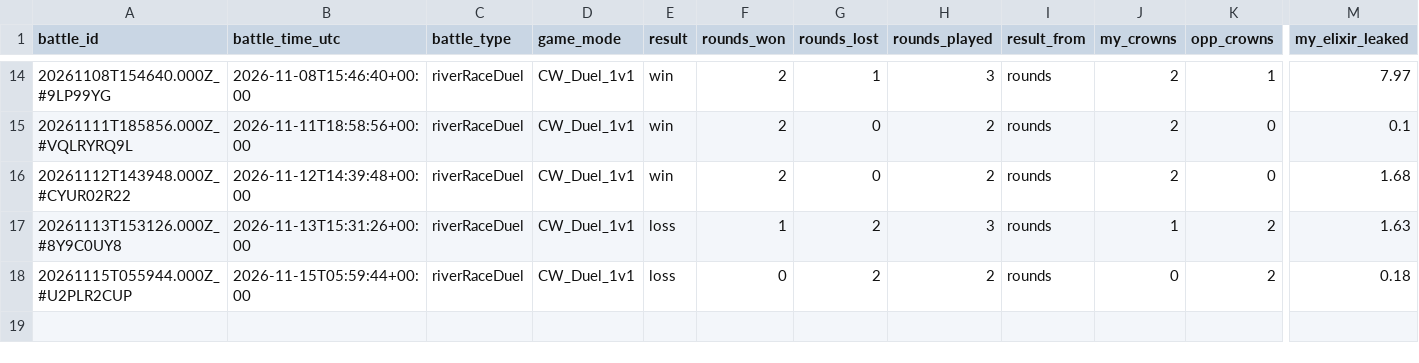
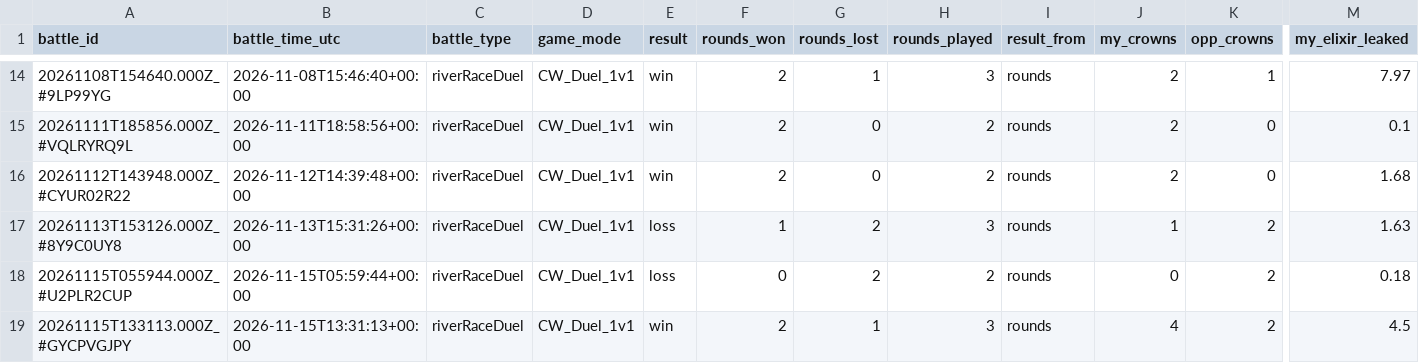
Before and after one commit to ecomte/royale-report, a CSV file: data/ryan/duels.csv, drawn as a sheet; only a part is shown, gaps mark what is left out; rows hold the shown columns only; the diff names each change by its address in the sheet, - before the commit and + after, or states it on an @@ line.

```diff
--- a/data/ryan/duels.csv
+++ b/data/ryan/duels.csv
+row 19: 20261115T133113.000Z_#GYCPVGJPY | 2026-11-15T13:31:13+00:00 | riverRaceDuel | CW_Duel_1v1 | win | 2 | 1 | 3 | rounds | 4 | 2 | 4.5
```
Also changed, not shown: data/ryan/battles.csv, 6 other files.
